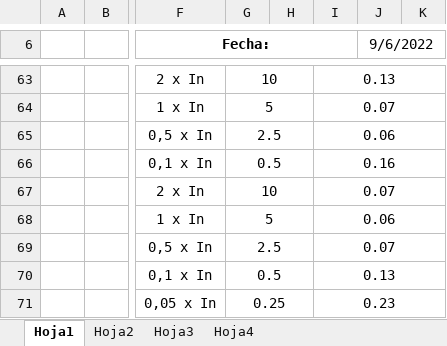
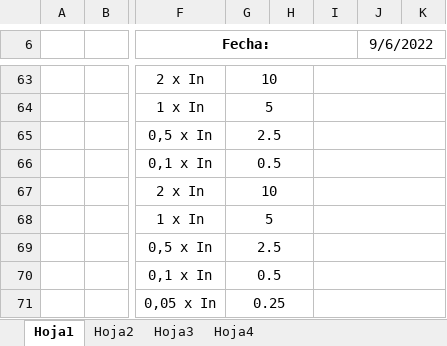
Before and after one commit to Coconaut95/COMPort_Excel, an Excel workbook: resultados/Planilla_Norma_102029.xlsx, sheet Hoja1, drawn as a sheet; only a part is shown, gaps mark what is left out; values as stored, in another font and other column widths than the file's, no borders; charts and pictures and conditional formats not drawn; the diff covers the shown part only; the diff names each change by its address in the sheet, - before the commit and + after, or states it on an @@ line.

```diff
--- a/resultados/Planilla_Norma_102029.xlsx (sheet Hoja1)
+++ b/resultados/Planilla_Norma_102029.xlsx (sheet Hoja1)
-I63: 0.13
+I63: (empty)
-I64: 0.07
+I64: (empty)
-I65: 0.06
+I65: (empty)
-I66: 0.16
+I66: (empty)
-I67: 0.07
+I67: (empty)
-I68: 0.06
+I68: (empty)
-I69: 0.07
+I69: (empty)
-I70: 0.13
+I70: (empty)
-I71: 0.23
+I71: (empty)
```
Also changed, not shown: 33 edited cells elsewhere in this sheet, charts or pictures, 4 other files.
